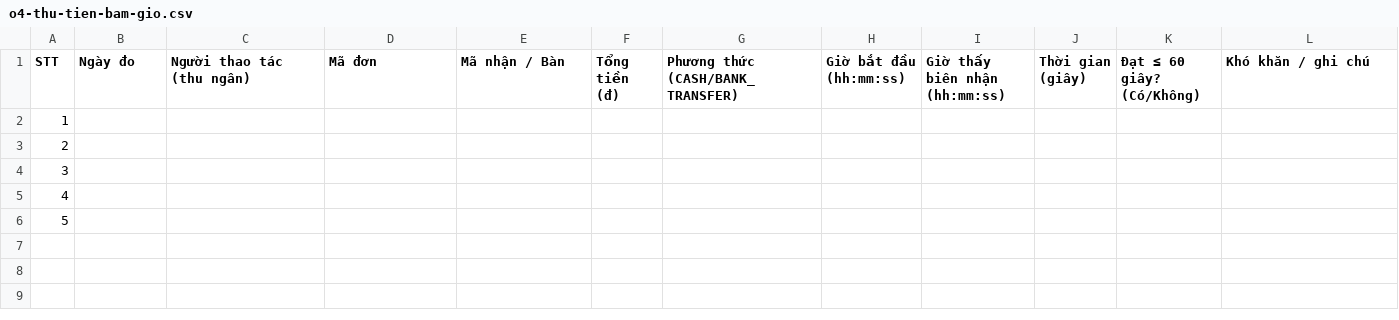
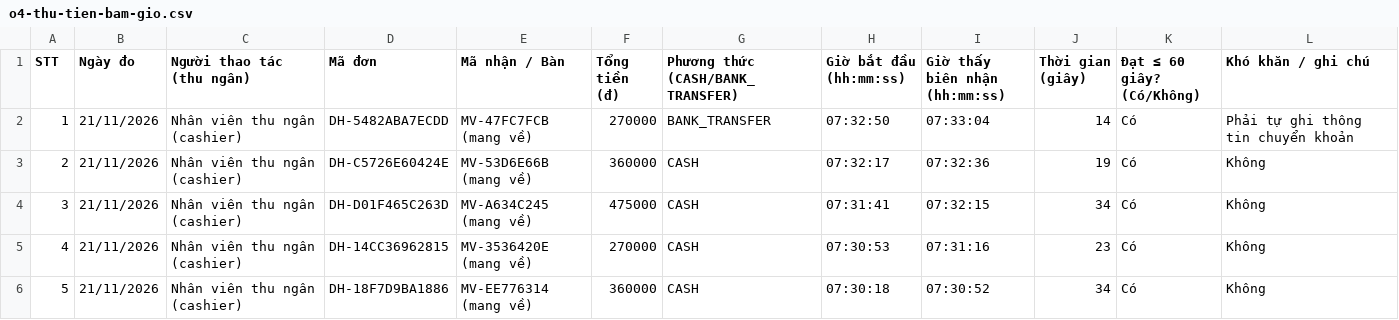
Before and after one commit to chicong14052005/qldapm-261, a CSV file: docs/verification/perf/o4-thu-tien-bam-gio.csv, drawn as a sheet.

```diff
--- a/docs/verification/perf/o4-thu-tien-bam-gio.csv
+++ b/docs/verification/perf/o4-thu-tien-bam-gio.csv
@@ -1,6 +1,6 @@
 STT,Ngày đo,Người thao tác (thu ngân),Mã đơn,Mã nhận / Bàn,Tổng tiền (đ),Phương thức (CASH/BANK_TRANSFER),Giờ bắt đầu (hh:mm:ss),Giờ thấy biên nhận (hh:mm:ss),Thời gian (giây),Đạt ≤ 60 giây? (Có/Không),Khó khăn / ghi chú
-1,,,,,,,,,,,
-2,,,,,,,,,,,
-3,,,,,,,,,,,
-4,,,,,,,,,,,
-5,,,,,,,,,,,
+1,21/11/2026,Nhân viên thu ngân (cashier),DH-5482ABA7ECDD,MV-47FC7FCB (mang về),270000,BANK_TRANSFER,07:32:50,07:33:04,14,Có, Phải tự ghi thông tin chuyển khoản
+2,21/11/2026,Nhân viên thu ngân (cashier),DH-C5726E60424E,MV-53D6E66B (mang về),360000,CASH,07:32:17,07:32:36,19,Có,Không
+3,21/11/2026,Nhân viên thu ngân (cashier),DH-D01F465C263D,MV-A634C245 (mang về),475000,CASH,07:31:41,07:32:15,34,Có,Không
+4,21/11/2026,Nhân viên thu ngân (cashier),DH-14CC36962815,MV-3536420E (mang về),270000,CASH,07:30:53,07:31:16,23,Có,Không
+5,21/11/2026,Nhân viên thu ngân (cashier),DH-18F7D9BA1886,MV-EE776314 (mang về),360000,CASH,07:30:18,07:30:52,34,Có,Không
```
Also changed, not shown: docs/verification/perf/o5-uat-phieu-ghi.csv, 8 other files.
